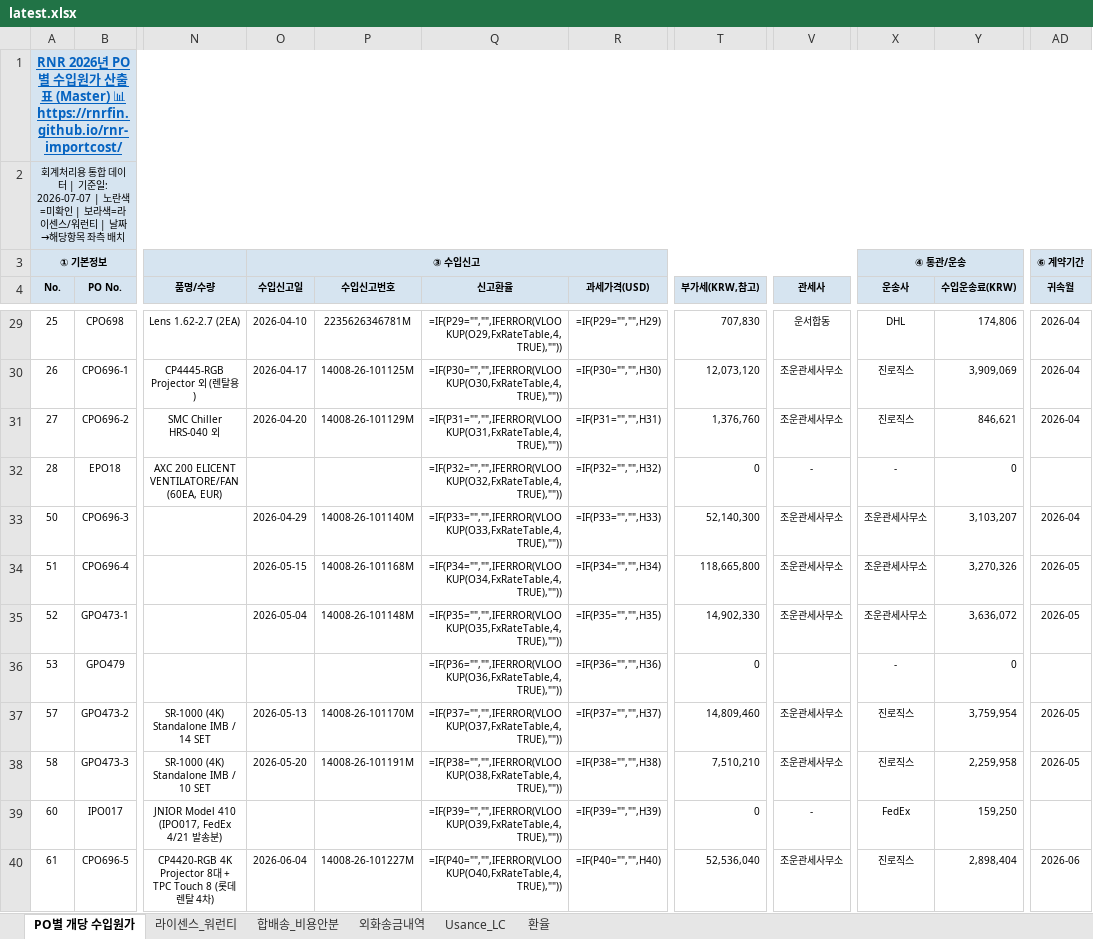
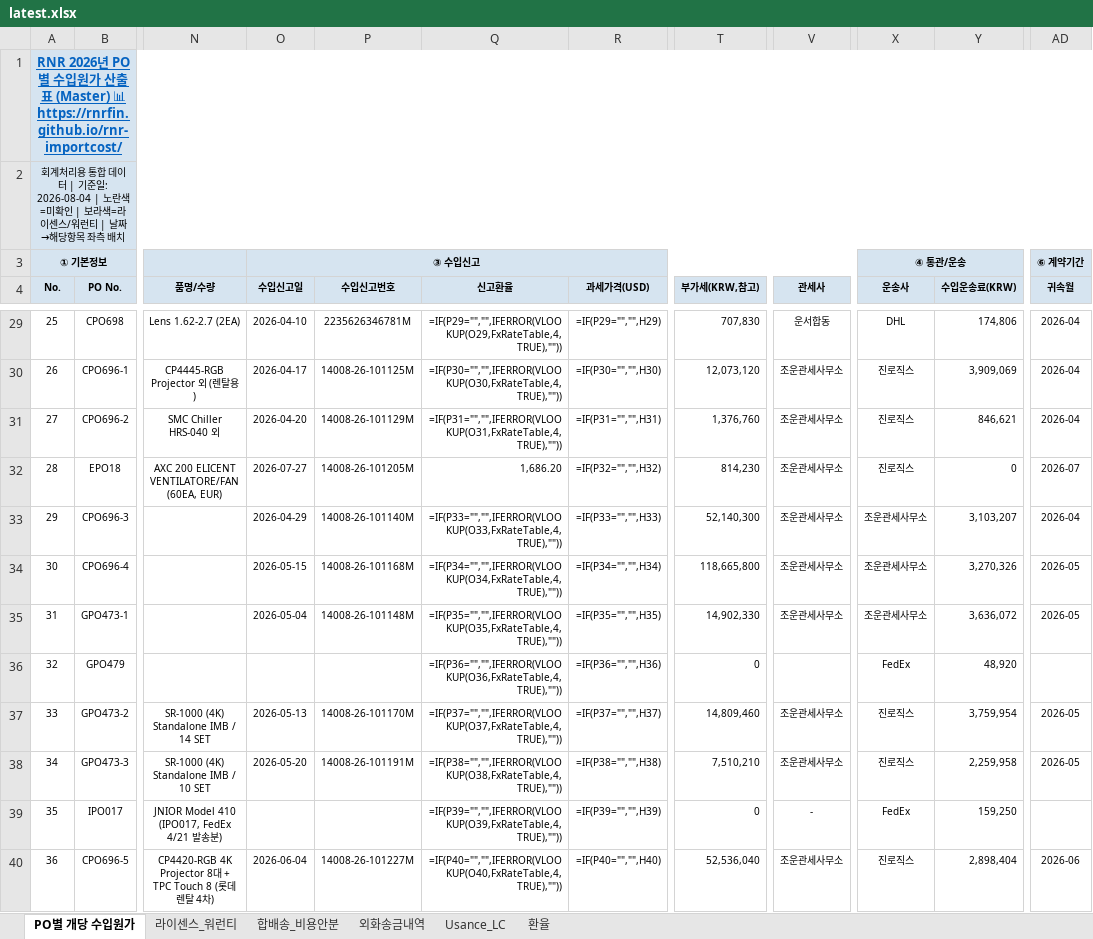
Before and after one commit to rnrfin/rnr-importcost, an Excel workbook: latest.xlsx, sheet PO별 개당 수입원가, drawn as a sheet; only a part is shown, gaps mark what is left out; values as stored, in another font and other column widths than the file's, no borders; formulas without a stored value are shown as written; the diff covers the shown part only; the diff names each change by its address in the sheet, - before the commit and + after, or states it on an @@ line.

Commit message:
Update latest.xlsx 2026-08-04 10:49

```diff
--- a/latest.xlsx (sheet PO별 개당 수입원가)
+++ b/latest.xlsx (sheet PO별 개당 수입원가)
-A2 (No.): …기준일: 2026-07-07 | 노란색…
+A2 (No.): …기준일: 2026-08-04 | 노란색…
-O32 (수입신고일): (empty)
+O32 (수입신고일): 2026-07-27
-P32 (수입신고번호): (empty)
+P32 (수입신고번호): 14008-26-101205M
-Q32 (신고환율): =IF(P32="","",IFERROR(VLOOKUP(O32,FxRateTable,4,TRUE),""))
+Q32 (신고환율): 1,686.20
-T32 (부가세(KRW,참고)): 0
+T32 (부가세(KRW,참고)): 814,230
-V32 (관세사): -
+V32 (관세사): 조운관세사무소
-X32 (운송사): -
+X32 (운송사): 진로직스
-AD32 (귀속월): (empty)
+AD32 (귀속월): 2026-07
-A33 (No.): 50
+A33 (No.): 29
-A34 (No.): 51
+A34 (No.): 30
-A35 (No.): 52
+A35 (No.): 31
-A36 (No.): 53
+A36 (No.): 32
-X36 (운송사): -
+X36 (운송사): FedEx
-Y36 (수입운송료(KRW)): 0
+Y36 (수입운송료(KRW)): 48,920
-A37 (No.): 57
+A37 (No.): 33
-A38 (No.): 58
+A38 (No.): 34
-A39 (No.): 60
+A39 (No.): 35
-A40 (No.): 61
+A40 (No.): 36
```
Also changed, not shown: 7 added rows and 264 edited cells elsewhere in this sheet, sheet 합배송_비용안분, sheet 환율, sheet 라이센스_워런티.
